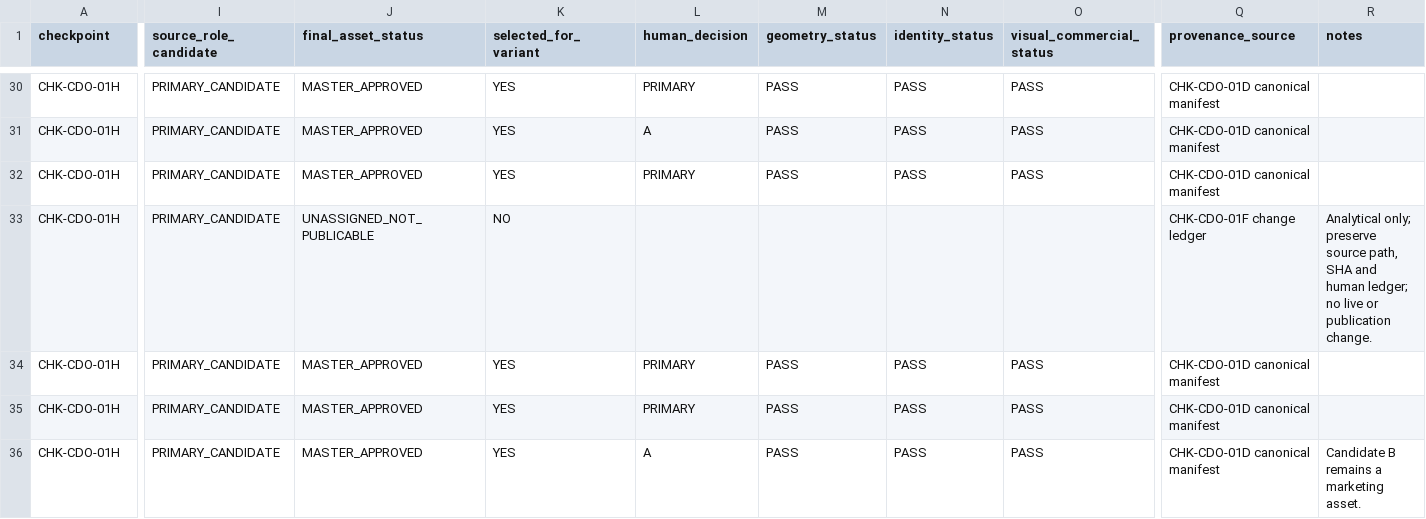
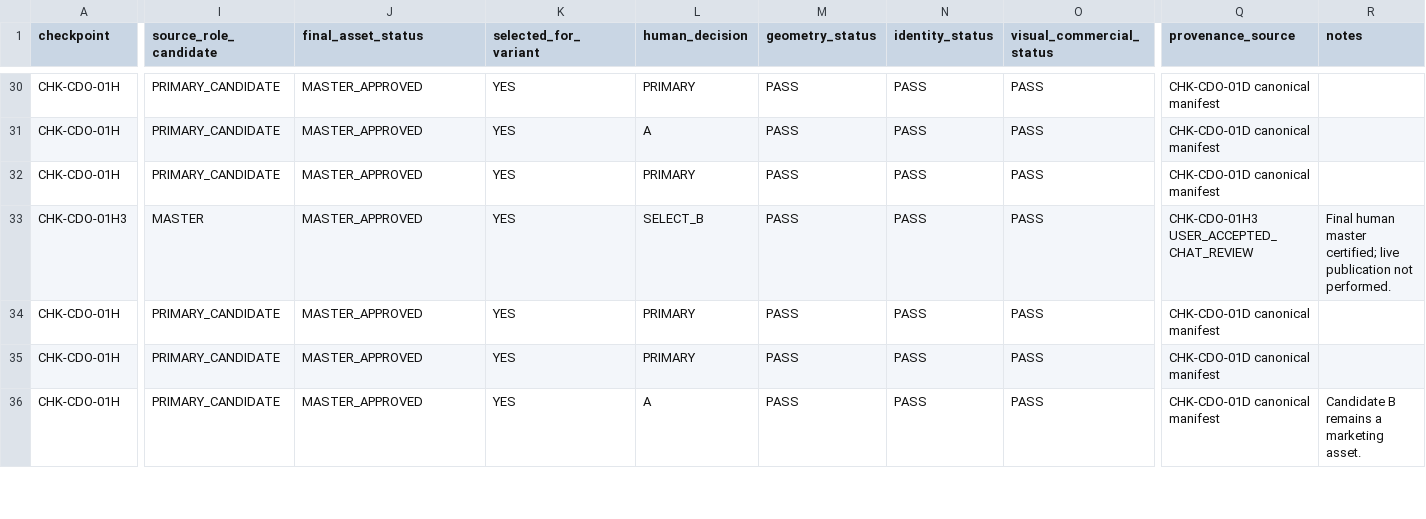
Before and after one commit to mktoken/emotional-promos-hub, a CSV file: docs/catalog-governance/data/cdo-final-asset-role-registry-v1.csv, drawn as a sheet; only a part is shown, gaps mark what is left out; the diff covers the shown part only; the diff names each change by its address in the sheet, - before the commit and + after, or states it on an @@ line.

Commit message:
docs: close final CDO master exception certification

```diff
--- a/docs/catalog-governance/data/cdo-final-asset-role-registry-v1.csv
+++ b/docs/catalog-governance/data/cdo-final-asset-role-registry-v1.csv
-A33 (checkpoint): CHK-CDO-01H
+A33 (checkpoint): CHK-CDO-01H3
-I33 (source_role_candidate): PRIMARY_CANDIDATE
+I33 (source_role_candidate): MASTER
-J33 (final_asset_status): UNASSIGNED_NOT_PUBLICABLE
+J33 (final_asset_status): MASTER_APPROVED
-K33 (selected_for_variant): NO
+K33 (selected_for_variant): YES
-L33 (human_decision): (empty)
+L33 (human_decision): SELECT_B
-M33 (geometry_status): (empty)
+M33 (geometry_status): PASS
-N33 (identity_status): (empty)
+N33 (identity_status): PASS
-O33 (visual_commercial_status): (empty)
+O33 (visual_commercial_status): PASS
-Q33 (provenance_source): CHK-CDO-01F change ledger
+Q33 (provenance_source): CHK-CDO-01H3 USER_ACCEPTED_CHAT_REVIEW
-R33 (notes): Analytical only; preserve source path, SHA and human ledger; no live or publication change.
+R33 (notes): Final human master certified; live publication not performed.
```
Also changed, not shown: 1 added row and 45 edited cells elsewhere in this file, docs/catalog-governance/data/cdo-final-master-registry-v1.csv, docs/catalog-governance/data/cdo-publication-readiness-v1.csv, 4 other files.
